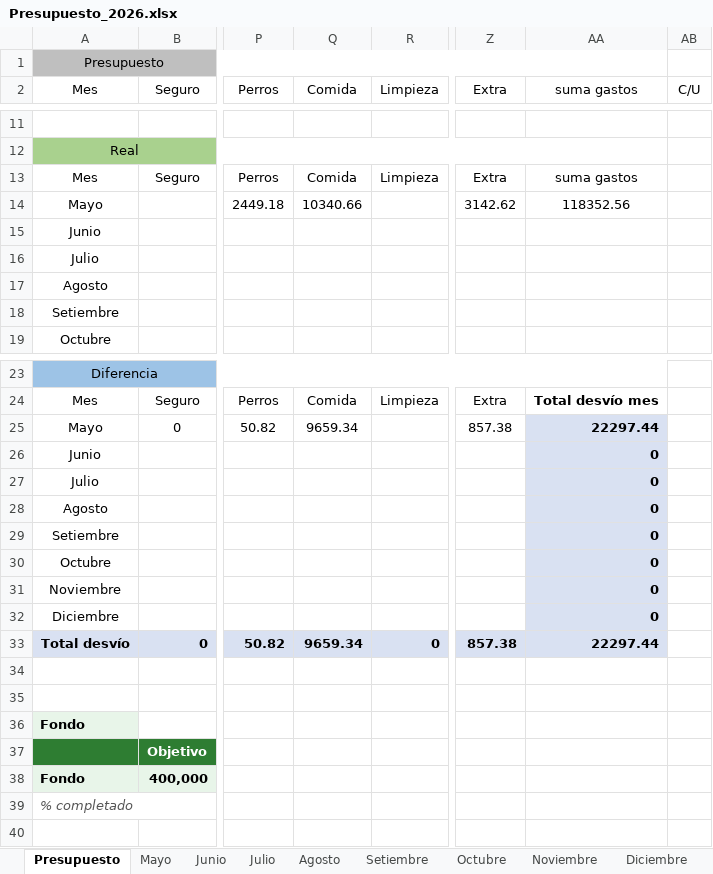
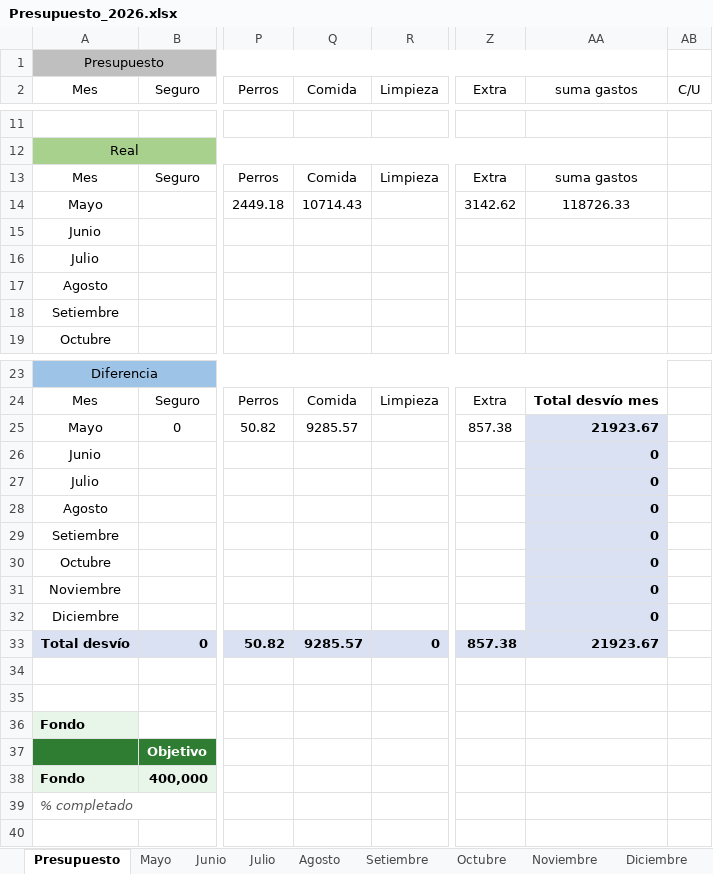
Before and after one commit to PersonalCasa/Presupuesto, an Excel workbook: Presupuesto_2026.xlsx, sheet Presupuesto, drawn as a sheet; only a part is shown, gaps mark what is left out; values as stored, in another font and other column widths than the file's, no borders; conditional formats not drawn; the diff names each change by its address in the sheet, - before the commit and + after, or states it on an @@ line.

Commit message:
Add files via upload

```diff
--- a/Presupuesto_2026.xlsx (sheet Presupuesto)
+++ b/Presupuesto_2026.xlsx (sheet Presupuesto)
-Q14 (Comida): 10340.66
+Q14 (Comida): 10714.43
-AA14 (suma gastos): 118352.56
+AA14 (suma gastos): 118726.33
-Q25 (Comida): 9659.34
+Q25 (Comida): 9285.57
-AA25 (suma gastos): 22297.44
+AA25 (suma gastos): 21923.67
-Q33 (Comida): 9659.34
+Q33 (Comida): 9285.57
-AA33 (suma gastos): 22297.44
+AA33 (suma gastos): 21923.67
```
Also changed, not shown: sheet Mayo.
